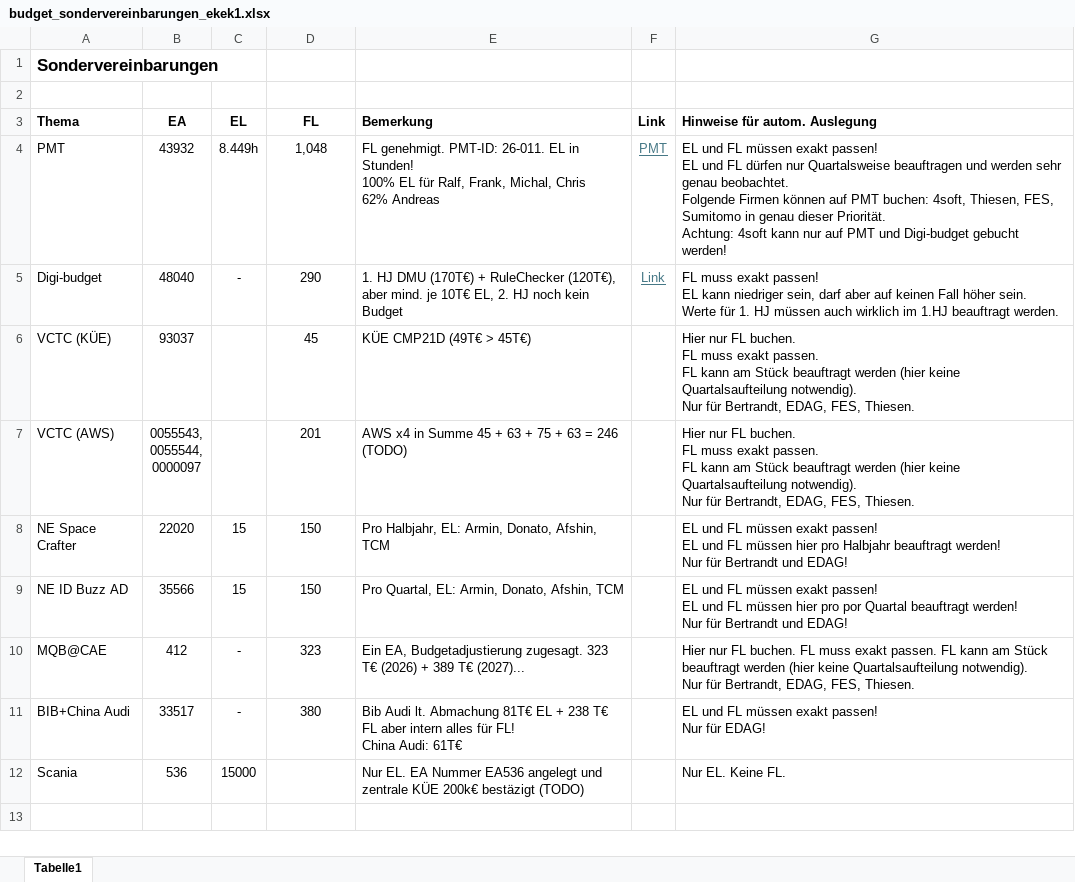
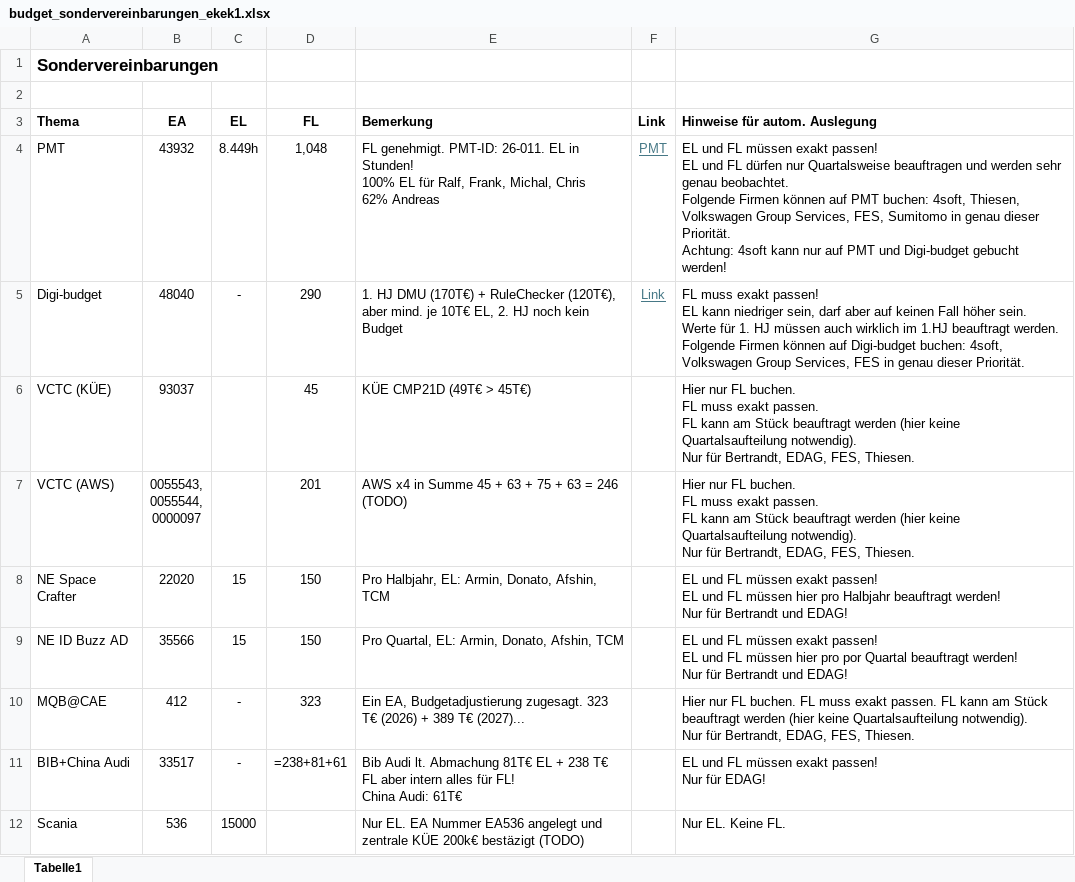
Before and after one commit to tobiascm/vobes-agent-vscode, an Excel workbook: userdata/budget/planning/budget_sondervereinbarungen_ekek1.xlsx, sheet Tabelle1, drawn as a sheet; values as stored, in another font and other column widths than the file's, no borders; formulas without a stored value are shown as written; table styles not drawn; ↵ is a line break in a cell; the diff names each change by its address in the sheet, - before the commit and + after, or states it on an @@ line.

Commit message:
feat(budget): add two-stage beauftragungsplanung solver
Add the planning skill, Stage 1/Stage 2 budget planning flow, and HiGHS-backed optimization with tests and reporting updates.

```diff
--- a/userdata/budget/planning/budget_sondervereinbarungen_ekek1.xlsx (sheet Tabelle1)
+++ b/userdata/budget/planning/budget_sondervereinbarungen_ekek1.xlsx (sheet Tabelle1)
-G4 (Hinweise für autom. Auslegung): …4soft, Thiesen, FES, Sumitomo…
+G4 (Hinweise für autom. Auslegung): …4soft, Thiesen, Volkswagen Group Services, FES, Sumitomo…
-G5 (Hinweise für autom. Auslegung): …beauftragt werden.
+G5 (Hinweise für autom. Auslegung): …beauftragt werden. ↵ Folgende Firmen können auf Digi-budget buchen: 4soft, Volkswagen Group Services, FES in genau dieser Priorität.
-D11 (FL): 380
+D11 (FL): =238+81+61
```
Also changed, not shown: 14 other files.
